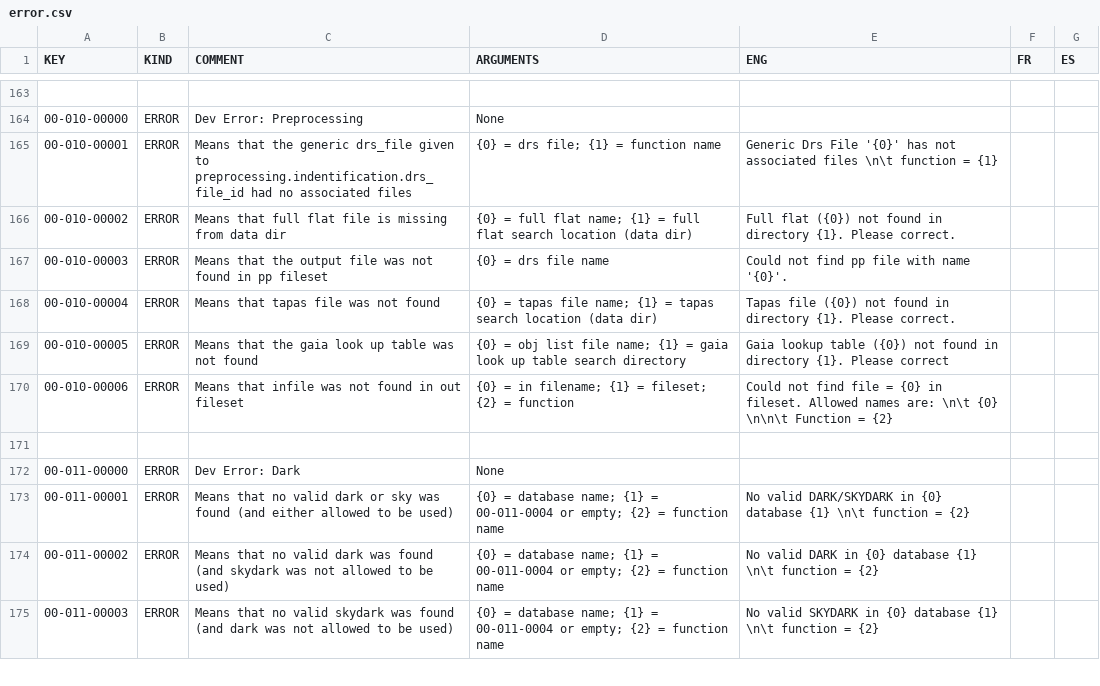
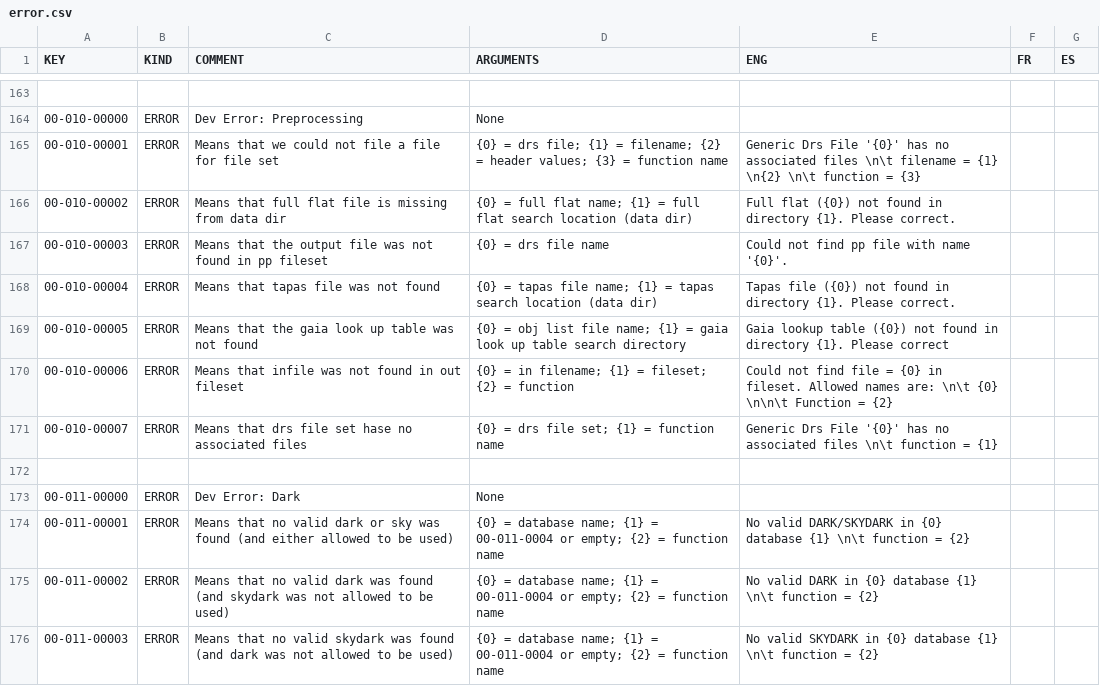
Before and after one commit to njcuk9999/apero-drs, a CSV file: INTROOT2/terrapipe/locale/databases/error.csv, drawn as a sheet; only a part is shown, gaps mark what is left out.

Commit message:
update language database

```diff
--- a/INTROOT2/terrapipe/locale/databases/error.csv
+++ b/INTROOT2/terrapipe/locale/databases/error.csv
@@ -164,3 +164,3 @@
 "00-010-00000","ERROR","Dev Error: Preprocessing","None","","",""
-"00-010-00001","ERROR","Means that the generic drs_file given to preprocessing.indentification.drs_file_id had no associated files","{0} = drs file; {1} = function name","Generic Drs File '{0}' has not associated files \n\t function = {1}","",""
+"00-010-00001","ERROR","Means that we could not file a file for file set","{0} = drs file; {1} = filename; {2} = header values; {3} = function name","Generic Drs File '{0}' has no associated files \n\t filename = {1} \n{2} \n\t function = {3}","",""
 "00-010-00002","ERROR","Means that full flat file is missing from data dir","{0} = full flat name; {1} = full flat search location (data dir)","Full flat ({0}) not found in directory {1}. Please correct.","",""
@@ -170,2 +170,3 @@
 "00-010-00006","ERROR","Means that infile was not found in out fileset","{0} = in filename; {1} = fileset; {2} = function","Could not find file = {0} in fileset. Allowed names are: \n\t {0} \n\n\t Function = {2}","",""
+"00-010-00007","ERROR","Means that drs file set hase no associated files","{0} = drs file set; {1} = function name","Generic Drs File '{0}' has no associated files \n\t function = {1}","",""
 "","","","","","",""
```
Also changed, not shown: 2 other files.
